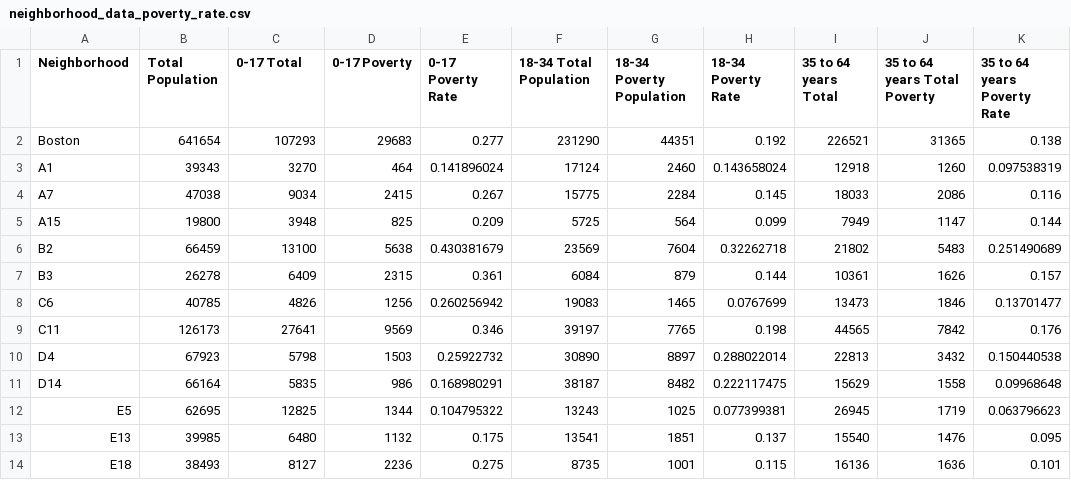
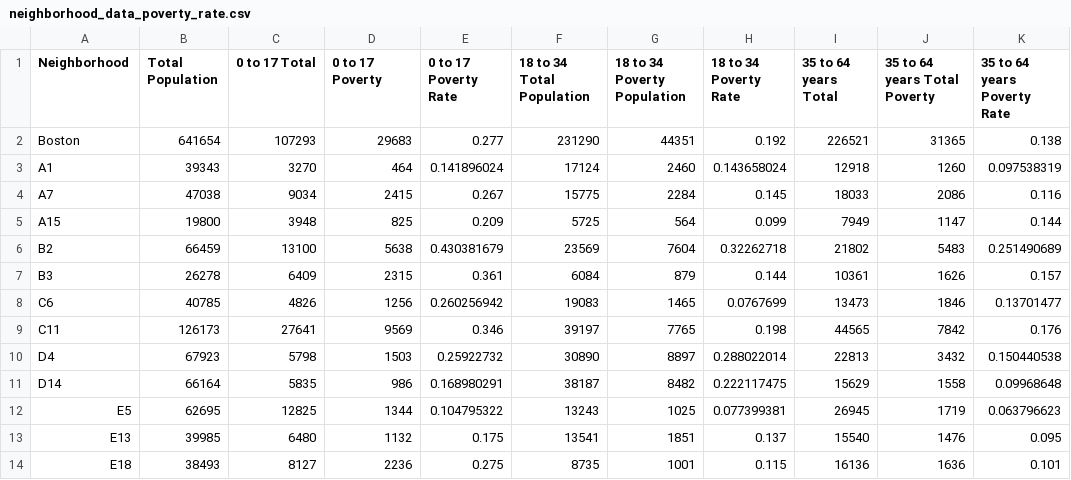
Before and after one commit to 6859-sp21/final-project-discover_boston_crime, a CSV file: neighborhood_data_poverty_rate.csv, drawn as a sheet; only a part is shown; the diff names each change by its address in the sheet, - before the commit and + after, or states it on an @@ line.

Commit message:
fixed poverty rate labels

```diff
--- a/neighborhood_data_poverty_rate.csv
+++ b/neighborhood_data_poverty_rate.csv
-C1: 0-17 Total
+C1: 0 to 17 Total
-D1: 0-17 Poverty
+D1: 0 to 17 Poverty
-E1: 0-17 Poverty Rate
+E1: 0 to 17 Poverty Rate
-F1: 18-34 Total Population
+F1: 18 to 34 Total Population
-G1: 18-34 Poverty Population
+G1: 18 to 34 Poverty Population
-H1: 18-34 Poverty Rate
+H1: 18 to 34 Poverty Rate
```
Also changed, not shown: 1 other file.
